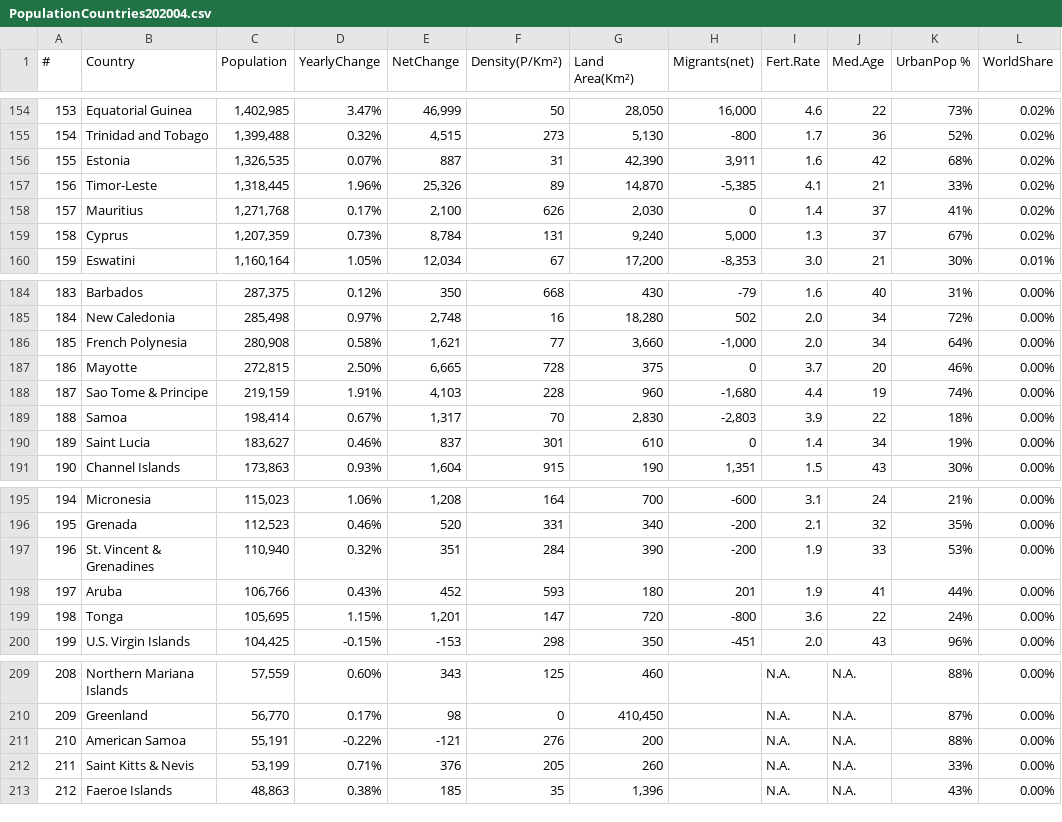
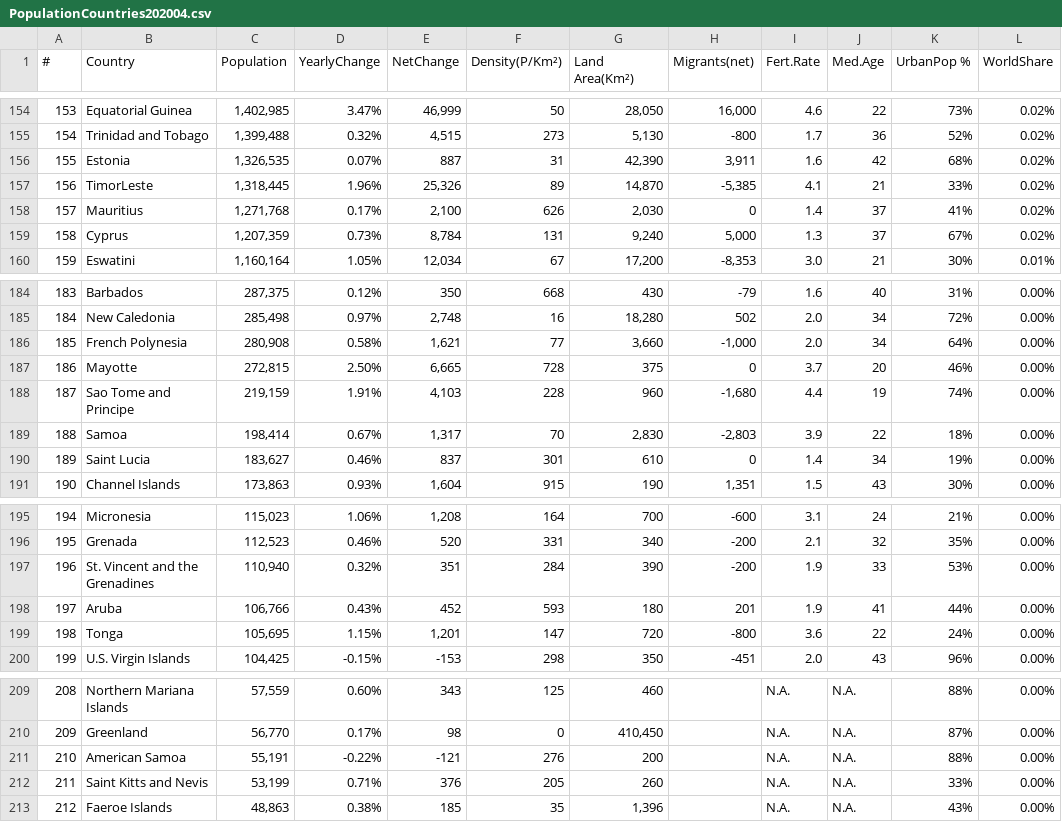
Before and after one commit to dlevers/corona-data-server, a CSV file: data/Population/PopulationCountries202004.csv, drawn as a sheet; only a part is shown, gaps mark what is left out; the diff covers the shown part only.

Commit message:
Match population country names to covid country names

```diff
--- a/data/Population/PopulationCountries202004.csv
+++ b/data/Population/PopulationCountries202004.csv
@@ -156,3 +156,3 @@
 155,Estonia,"1,326,535",0.07%,887,31,"42,390","3,911",1.6,42,68%,0.02%
-156,Timor-Leste,"1,318,445",1.96%,"25,326",89,"14,870","-5,385",4.1,21,33%,0.02%
+156,TimorLeste,"1,318,445",1.96%,"25,326",89,"14,870","-5,385",4.1,21,33%,0.02%
 157,Mauritius,"1,271,768",0.17%,"2,100",626,"2,030",0,1.4,37,41%,0.02%
@@ -187,3 +187,3 @@
 186,Mayotte,"272,815",2.50%,"6,665",728,375,0,3.7,20,46%,0.00%
-187,Sao Tome & Principe,"219,159",1.91%,"4,103",228,960,"-1,680",4.4,19,74%,0.00%
+187,Sao Tome and Principe,"219,159",1.91%,"4,103",228,960,"-1,680",4.4,19,74%,0.00%
 188,Samoa,"198,414",0.67%,"1,317",70,"2,830","-2,803",3.9,22,18%,0.00%
@@ -196,3 +196,3 @@
 195,Grenada,"112,523",0.46%,520,331,340,-200,2.1,32,35%,0.00%
-196,St. Vincent & Grenadines,"110,940",0.32%,351,284,390,-200,1.9,33,53%,0.00%
+196,St. Vincent and the Grenadines,"110,940",0.32%,351,284,390,-200,1.9,33,53%,0.00%
 197,Aruba,"106,766",0.43%,452,593,180,201,1.9,41,44%,0.00%
@@ -211,3 +211,3 @@
 210,American Samoa,"55,191",-0.22%,-121,276,200,,N.A.,N.A.,88%,0.00%
-211,Saint Kitts & Nevis,"53,199",0.71%,376,205,260,,N.A.,N.A.,33%,0.00%
+211,Saint Kitts and Nevis,"53,199",0.71%,376,205,260,,N.A.,N.A.,33%,0.00%
 212,Faeroe Islands,"48,863",0.38%,185,35,"1,396",,N.A.,N.A.,43%,0.00%
```
Also changed, not shown: 5 edited cells elsewhere in this file, 6 other files.
